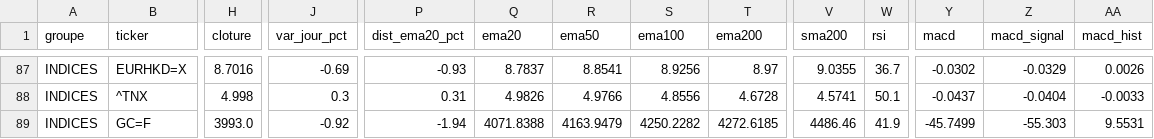
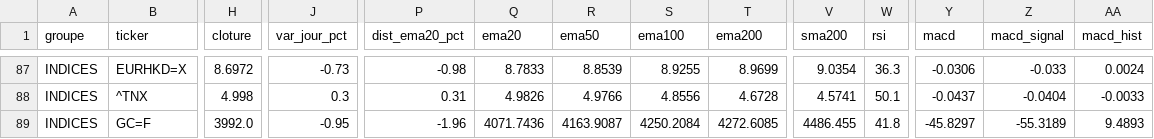
Before and after one commit to hay2ra/analyse-technique, a CSV file: data/synthese.csv, drawn as a sheet; only a part is shown, gaps mark what is left out; the diff covers the shown part only; the diff names each change by its address in the sheet, - before the commit and + after, or states it on an @@ line.

```diff
--- a/data/synthese.csv
+++ b/data/synthese.csv
-H87 (cloture): 8.7016
+H87 (cloture): 8.6972
-J87 (var_jour_pct): -0.69
+J87 (var_jour_pct): -0.73
-P87 (dist_ema20_pct): -0.93
+P87 (dist_ema20_pct): -0.98
-Q87 (ema20): 8.7837
+Q87 (ema20): 8.7833
-R87 (ema50): 8.8541
+R87 (ema50): 8.8539
-S87 (ema100): 8.9256
+S87 (ema100): 8.9255
-T87 (ema200): 8.97
+T87 (ema200): 8.9699
-V87 (sma200): 9.0355
+V87 (sma200): 9.0354
-W87 (rsi): 36.7
+W87 (rsi): 36.3
-Y87 (macd): -0.0302
+Y87 (macd): -0.0306
-Z87 (macd_signal): -0.0329
+Z87 (macd_signal): -0.033
-AA87 (macd_hist): 0.0026
+AA87 (macd_hist): 0.0024
-H89 (cloture): 3993.0
+H89 (cloture): 3992.0
-J89 (var_jour_pct): -0.92
+J89 (var_jour_pct): -0.95
-P89 (dist_ema20_pct): -1.94
+P89 (dist_ema20_pct): -1.96
-Q89 (ema20): 4071.8388
+Q89 (ema20): 4071.7436
-R89 (ema50): 4163.9479
+R89 (ema50): 4163.9087
-S89 (ema100): 4250.2282
+S89 (ema100): 4250.2084
-T89 (ema200): 4272.6185
+T89 (ema200): 4272.6085
-V89 (sma200): 4486.46
+V89 (sma200): 4486.455
-W89 (rsi): 41.9
+W89 (rsi): 41.8
-Y89 (macd): -45.7499
+Y89 (macd): -45.8297
-Z89 (macd_signal): -55.303
+Z89 (macd_signal): -55.3189
-AA89 (macd_hist): 9.5531
+AA89 (macd_hist): 9.4893
```
Also changed, not shown: 94 edited cells elsewhere in this file, data/scan.csv, 6 other files.
